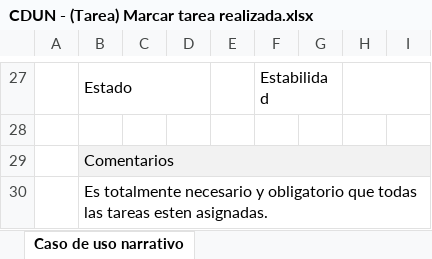
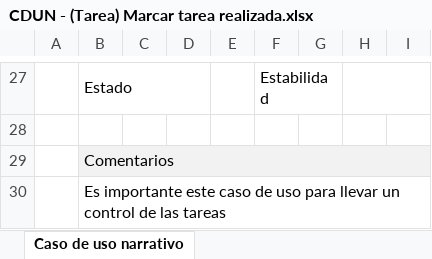
Before and after one commit to synchostel/synchostel, an Excel workbook: análisis/Casos de Uso Narrativos/CDUN - (Tarea) Marcar tarea realizada.xlsx, sheet Caso de uso narrativo, drawn as a sheet; only a part is shown, gaps mark what is left out; values as stored, in another font and other column widths than the file's, no borders; the diff covers the shown part only; the diff names each change by its address in the sheet, - before the commit and + after, or states it on an @@ line.

Commit message:
cambio en el caso de uso tarea

```diff
--- a/análisis/Casos de Uso Narrativos/CDUN - (Tarea) Marcar tarea realizada.xlsx (sheet Caso de uso narrativo)
+++ b/análisis/Casos de Uso Narrativos/CDUN - (Tarea) Marcar tarea realizada.xlsx (sheet Caso de uso narrativo)
-B30: Es totalmente necesario y obligatorio que todas las tareas esten asignadas.
+B30: Es importante este caso de uso para llevar un control de las tareas
```
Also changed, not shown: 15 edited cells elsewhere in this sheet, análisis/Casos de Uso Narrativos/CDUN - (Tarea) Eliminar tarea.xlsx, análisis/Casos de Uso Narrativos/CDUN - (Tarea) Modificar tarea.xlsx, 5 other files.
